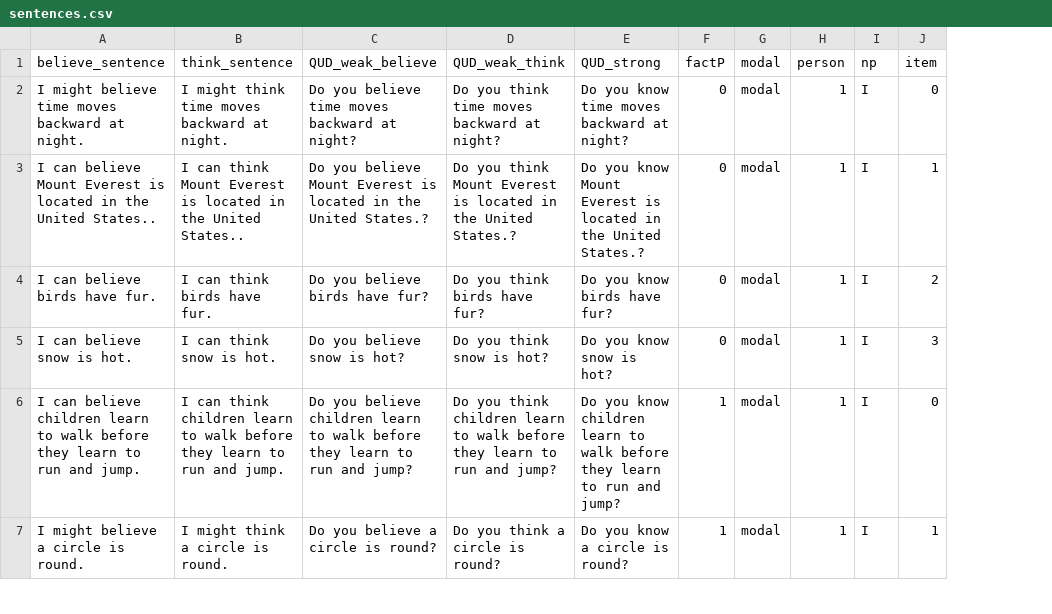
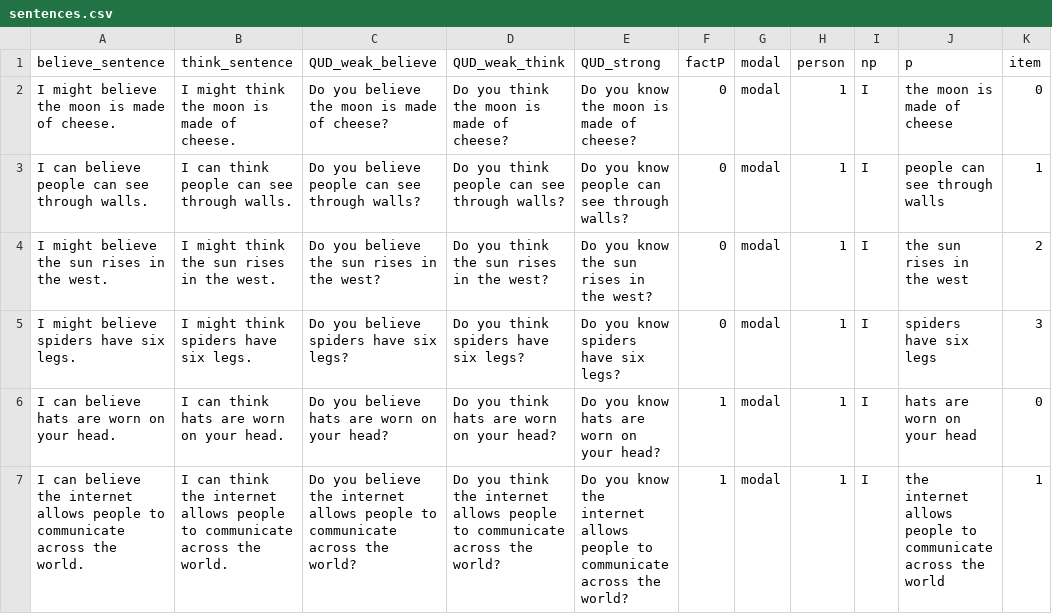
Before and after one commit to AmandaPop/reasoning-judgements, a CSV file: data_csv/sentences.csv, drawn as a sheet; only a part is shown; the diff covers the shown part only; the diff names each change by its address in the sheet, - before the commit and + after, or states it on an @@ line.

```diff
--- a/data_csv/sentences.csv
+++ b/data_csv/sentences.csv
+column J (p), rows 2-7: the moon is made of cheese | people can see through walls | the sun rises in the west | spiders have six legs | hats are worn on your head | the internet allows people to communicate across the world
-A2 (believe_sentence): I might believe time moves backward at night.
+A2 (believe_sentence): I might believe the moon is made of cheese.
-B2 (think_sentence): I might think time moves backward at night.
+B2 (think_sentence): I might think the moon is made of cheese.
-C2 (QUD_weak_believe): Do you believe time moves backward at night?
+C2 (QUD_weak_believe): Do you believe the moon is made of cheese?
-D2 (QUD_weak_think): Do you think time moves backward at night?
+D2 (QUD_weak_think): Do you think the moon is made of cheese?
-E2 (QUD_strong): Do you know time moves backward at night?
+E2 (QUD_strong): Do you know the moon is made of cheese?
-A3 (believe_sentence): …can believe Mount Everest is located in the United States..
+A3 (believe_sentence): …can believe people can see through walls.
-B3 (think_sentence): …can think Mount Everest is located in the United States..
+B3 (think_sentence): …can think people can see through walls.
-C3 (QUD_weak_believe): …you believe Mount Everest is located in the United States.?
+C3 (QUD_weak_believe): …you believe people can see through walls?
-D3 (QUD_weak_think): …you think Mount Everest is located in the United States.?
+D3 (QUD_weak_think): …you think people can see through walls?
-E3 (QUD_strong): …you know Mount Everest is located in the United States.?
+E3 (QUD_strong): …you know people can see through walls?
-A4 (believe_sentence): I can believe birds have fur.
+A4 (believe_sentence): I might believe the sun rises in the west.
-B4 (think_sentence): I can think birds have fur.
+B4 (think_sentence): I might think the sun rises in the west.
-C4 (QUD_weak_believe): Do you believe birds have fur?
+C4 (QUD_weak_believe): Do you believe the sun rises in the west?
-D4 (QUD_weak_think): Do you think birds have fur?
+D4 (QUD_weak_think): Do you think the sun rises in the west?
-E4 (QUD_strong): Do you know birds have fur?
+E4 (QUD_strong): Do you know the sun rises in the west?
-A5 (believe_sentence): I can believe snow is hot.
+A5 (believe_sentence): I might believe spiders have six legs.
-B5 (think_sentence): I can think snow is hot.
+B5 (think_sentence): I might think spiders have six legs.
-C5 (QUD_weak_believe): Do you believe snow is hot?
+C5 (QUD_weak_believe): Do you believe spiders have six legs?
-D5 (QUD_weak_think): Do you think snow is hot?
+D5 (QUD_weak_think): Do you think spiders have six legs?
-E5 (QUD_strong): Do you know snow is hot?
+E5 (QUD_strong): Do you know spiders have six legs?
-A6 (believe_sentence): …can believe children learn to walk before they learn to run and jump.
+A6 (believe_sentence): …can believe hats are worn on your head.
-B6 (think_sentence): …can think children learn to walk before they learn to run and jump.
+B6 (think_sentence): …can think hats are worn on your head.
-C6 (QUD_weak_believe): …you believe children learn to walk before they learn to run and jump?
+C6 (QUD_weak_believe): …you believe hats are worn on your head?
-D6 (QUD_weak_think): …you think children learn to walk before they learn to run and jump?
+D6 (QUD_weak_think): …you think hats are worn on your head?
-E6 (QUD_strong): …you know children learn to walk before they learn to run and jump?
+E6 (QUD_strong): …you know hats are worn on your head?
-A7 (believe_sentence): I might believe a circle is round.
+A7 (believe_sentence): I can believe the internet allows people to communicate across the world.
-B7 (think_sentence): I might think a circle is round.
+B7 (think_sentence): I can think the internet allows people to communicate across the world.
-C7 (QUD_weak_believe): …you believe a circle is round?
+C7 (QUD_weak_believe): …you believe the internet allows people to communicate across the world?
-D7 (QUD_weak_think): …you think a circle is round?
+D7 (QUD_weak_think): …you think the internet allows people to communicate across the world?
-E7 (QUD_strong): …you know a circle is round?
+E7 (QUD_strong): …you know the internet allows people to communicate across the world?
```
Also changed, not shown: 1 added row, 1 removed row and 129 edited cells elsewhere in this file, data_csv/fillers.csv, 3 other files.
